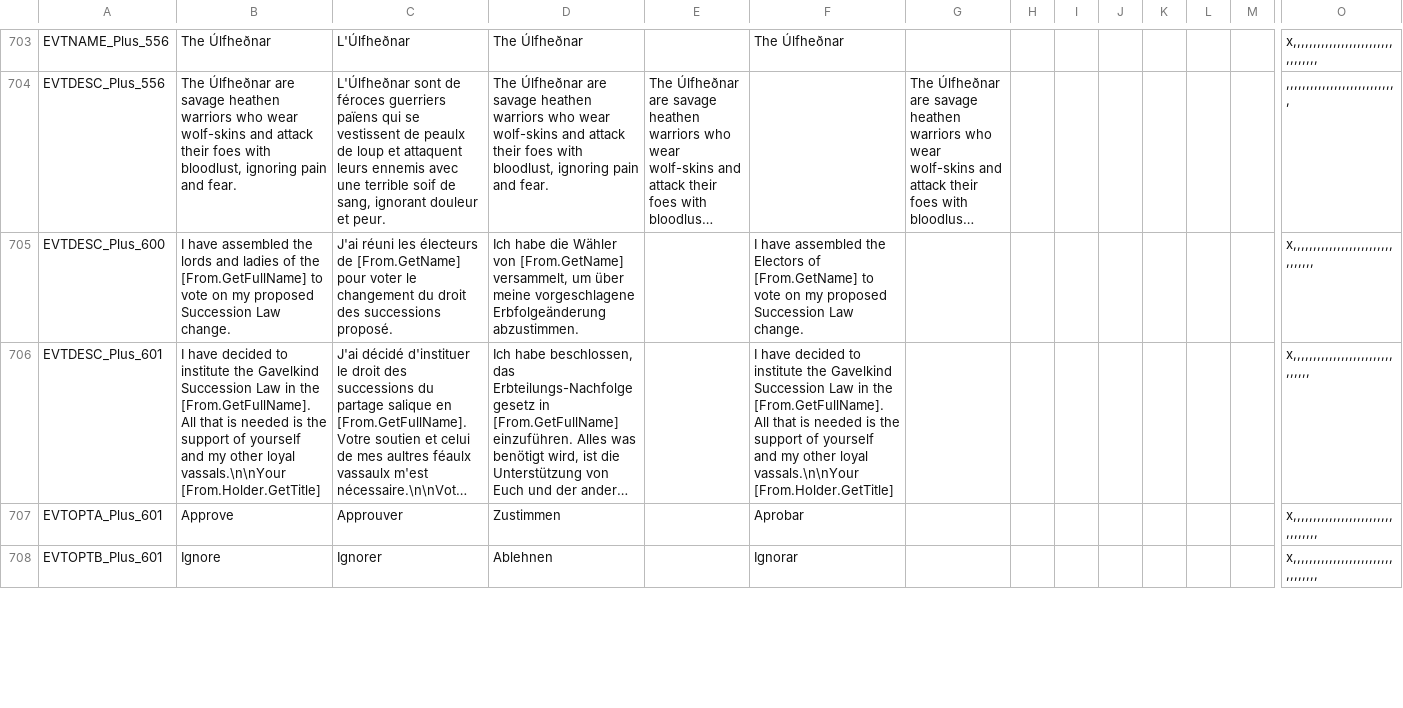
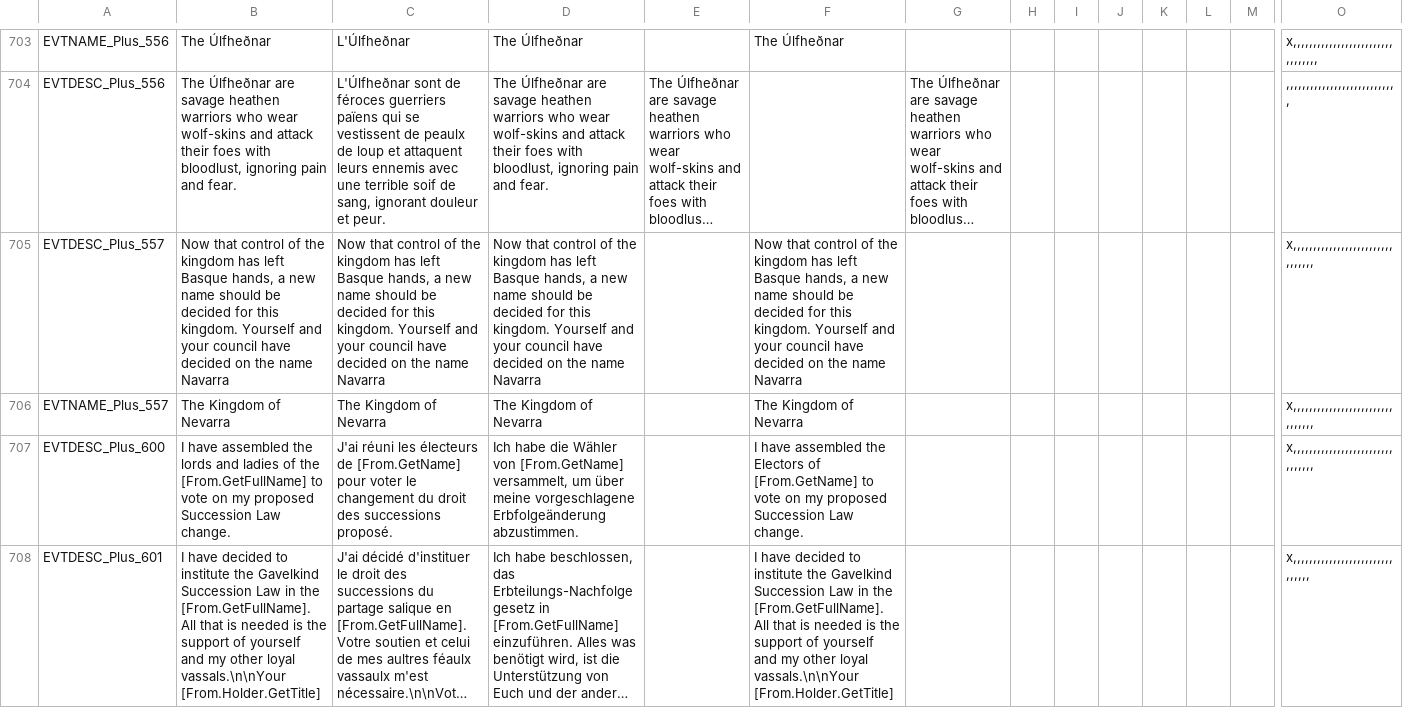
Before and after one commit to ck2plus/CK2Plus, a CSV file: CK2Plus/localisation/0_events.csv, drawn as a sheet; only a part is shown, gaps mark what is left out; the shorter side is filled out with more unchanged rows; long unchanged cells end in …; rows hold the shown columns only; the diff names each change by its address in the sheet, - before the commit and + after, or states it on an @@ line.

```diff
--- a/CK2Plus/localisation/0_events.csv
+++ b/CK2Plus/localisation/0_events.csv
+row 705: EVTDESC_Plus_557 | Now that control of the kingdom has left Basque hands, a new name should be decided for this kingdom. Yourself and your council have decided on the name Navarra | Now that control of the kingdom has left Basque hands, a new name should be decided for this kingdom. Yourself and your council have decided on the name Navarra | Now that control of the kingdom has left Basque hands, a new name should be decided for this kingdom. Yourself and your council have decided on the name Navarra |  | Now that control of the kingdom has left Basque hands, a new name should be decided for this kingdom. Yourself and your council have decided on the name Navarra |  |  |  |  |  |  |  | x,,,,,,,,,,,,,,,,,,,,,,,,,,,,,,,,
+row 706: EVTNAME_Plus_557 | The Kingdom of Nevarra | The Kingdom of Nevarra | The Kingdom of Nevarra |  | The Kingdom of Nevarra |  |  |  |  |  |  |  | x,,,,,,,,,,,,,,,,,,,,,,,,,,,,,,,,
```
Also changed, not shown: CK2Plus/localisation/0_titles.csv, 12 other files.
